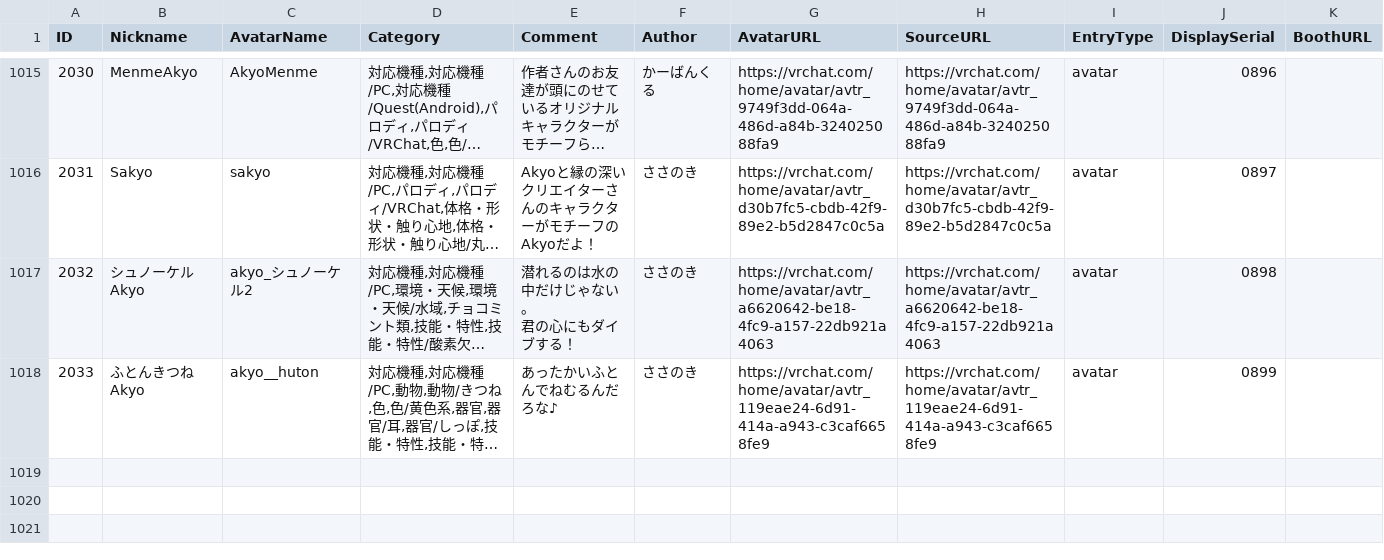
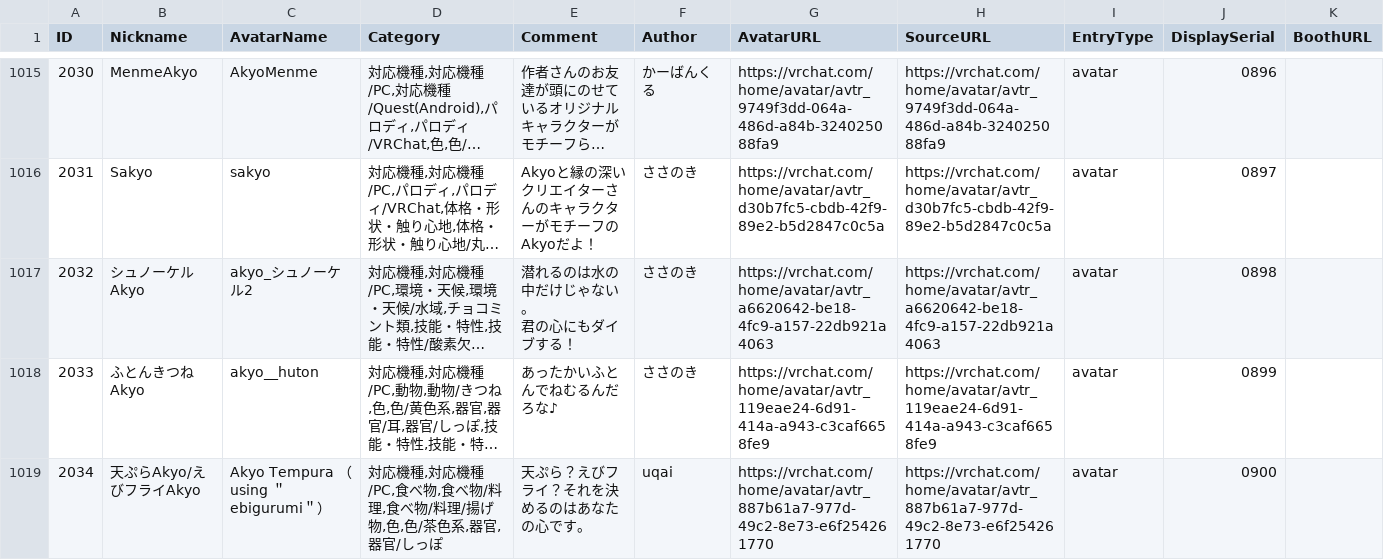
Before and after one commit to rad-vrc/akyodex, a CSV file: data/akyo-data-ja.csv, drawn as a sheet; only a part is shown, gaps mark what is left out; long unchanged cells end in …; the diff names each change by its address in the sheet, - before the commit and + after, or states it on an @@ line.

Commit message:
Add Akyo #2034: Akyo Tempura （using ＂ebigurumi＂）

```diff
--- a/data/akyo-data-ja.csv
+++ b/data/akyo-data-ja.csv
+row 1019: 2034 | 天ぷらAkyo/えびフライAkyo | Akyo Tempura （using ＂ebigurumi＂） | 対応機種,対応機種/PC,食べ物,食べ物/料理,食べ物/料理/揚げ物,色,色/茶色系,器官,器官/しっぽ | 天ぷら？えびフライ？それを決めるのはあなたの心です。 | uqai | https://vrchat.com/home/avatar/avtr_887b61a7-977d-49c2-8e73-e6f254261770 | https://vrchat.com/home/avatar/avtr_887b61a7-977d-49c2-8e73-e6f254261770 | avatar | 0900
```
